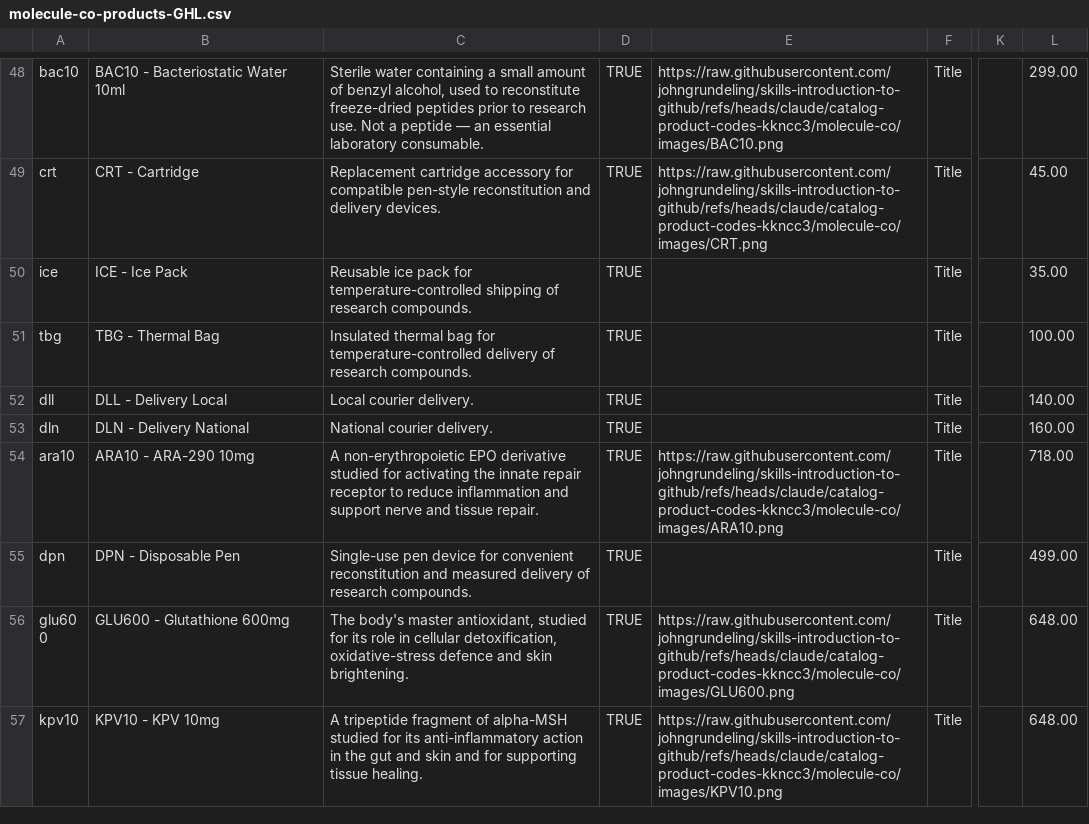
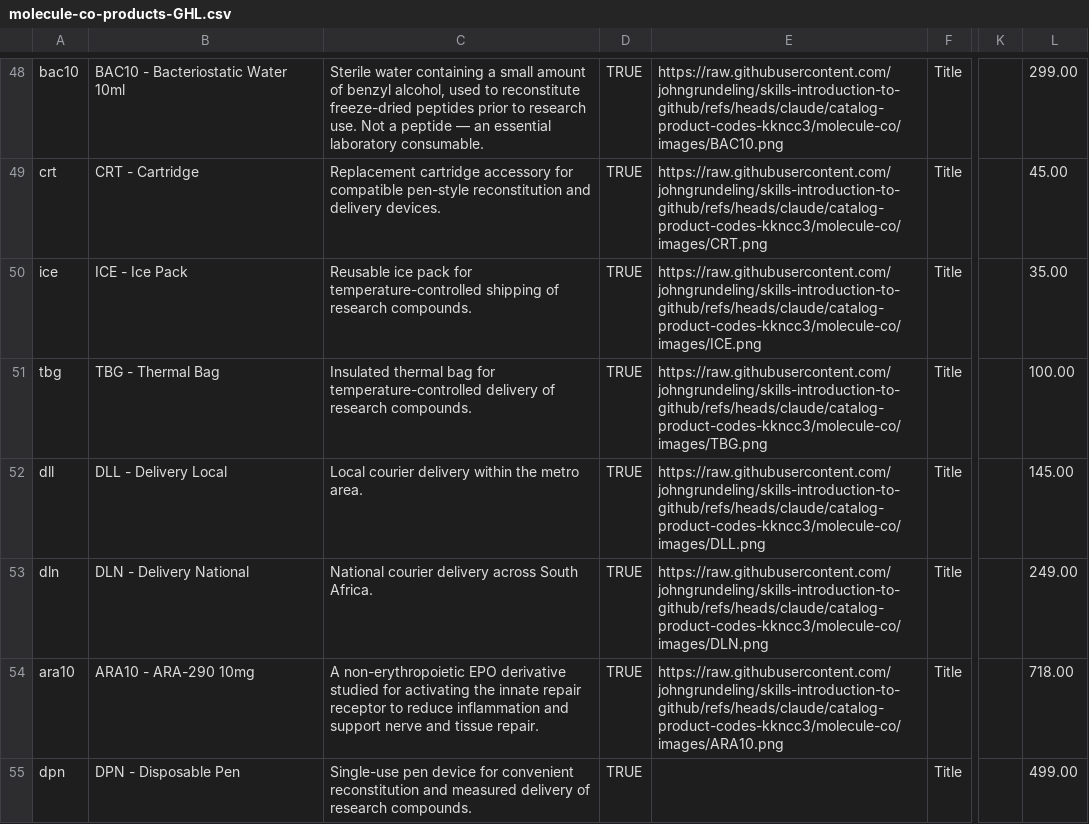
Before and after one commit to johngrundeling/skills-introduction-to-github, a CSV file: molecule-co/molecule-co-products-GHL.csv, drawn as a sheet; only a part is shown, gaps mark what is left out; the shorter side is filled out with more unchanged rows; the diff names each change by its address in the sheet, - before the commit and + after, or states it on an @@ line.

```diff
--- a/molecule-co/molecule-co-products-GHL.csv
+++ b/molecule-co/molecule-co-products-GHL.csv
-E50: (empty)
+E50: https://raw.githubusercontent.com/johngrundeling/skills-introduction-to-github/refs/heads/claude/catalog-product-codes-kkncc3/molecule-co/images/ICE.png
-E51: (empty)
+E51: https://raw.githubusercontent.com/johngrundeling/skills-introduction-to-github/refs/heads/claude/catalog-product-codes-kkncc3/molecule-co/images/TBG.png
-C52: Local courier delivery.
+C52: Local courier delivery within the metro area.
-E52: (empty)
+E52: https://raw.githubusercontent.com/johngrundeling/skills-introduction-to-github/refs/heads/claude/catalog-product-codes-kkncc3/molecule-co/images/DLL.png
-L52: 140.00
+L52: 145.00
-C53: National courier delivery.
+C53: National courier delivery across South Africa.
-E53: (empty)
+E53: https://raw.githubusercontent.com/johngrundeling/skills-introduction-to-github/refs/heads/claude/catalog-product-codes-kkncc3/molecule-co/images/DLN.png
-L53: 160.00
+L53: 249.00
```
Also changed, not shown: molecule-co/molecule-co-products.csv, 8 other files.
